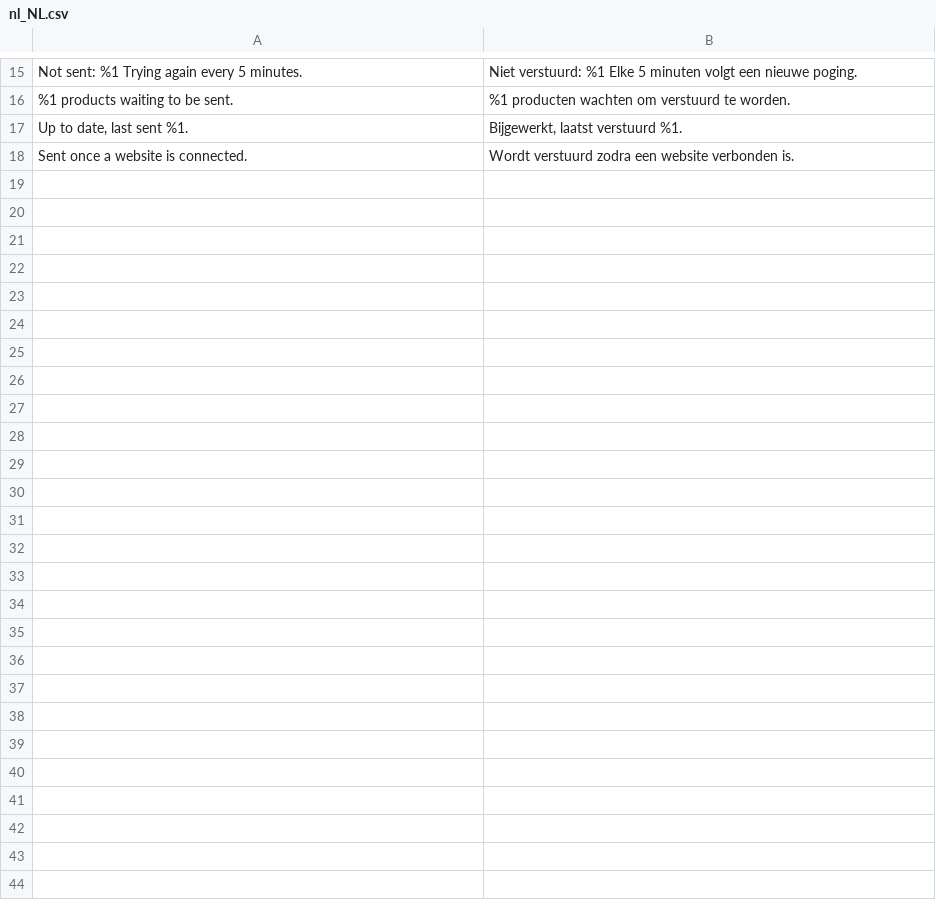
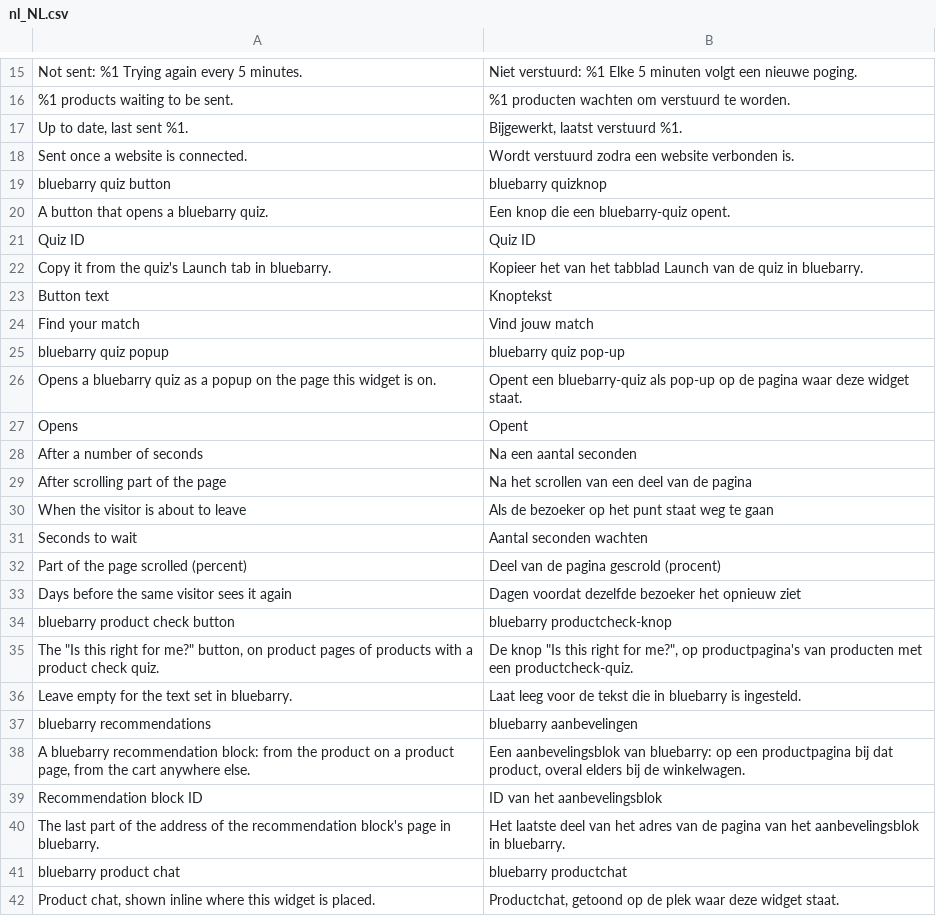
Before and after one commit to HelpBarry/magento, a CSV file: i18n/nl_NL.csv, drawn as a sheet; only a part is shown, gaps mark what is left out.

Commit message:
Placements from Studio: the product check button, product chat and recommendation blocks on product and cart pages, and widgets for anywhere else

```diff
--- a/i18n/nl_NL.csv
+++ b/i18n/nl_NL.csv
@@ -18 +18,25 @@
 "Sent once a website is connected.","Wordt verstuurd zodra een website verbonden is."
+"bluebarry quiz button","bluebarry quizknop"
+"A button that opens a bluebarry quiz.","Een knop die een bluebarry-quiz opent."
+"Quiz ID","Quiz ID"
+"Copy it from the quiz's Launch tab in bluebarry.","Kopieer het van het tabblad Launch van de quiz in bluebarry."
+"Button text","Knoptekst"
+"Find your match","Vind jouw match"
+"bluebarry quiz popup","bluebarry quiz pop-up"
+"Opens a bluebarry quiz as a popup on the page this widget is on.","Opent een bluebarry-quiz als pop-up op de pagina waar deze widget staat."
+"Opens","Opent"
+"After a number of seconds","Na een aantal seconden"
+"After scrolling part of the page","Na het scrollen van een deel van de pagina"
+"When the visitor is about to leave","Als de bezoeker op het punt staat weg te gaan"
+"Seconds to wait","Aantal seconden wachten"
+"Part of the page scrolled (percent)","Deel van de pagina gescrold (procent)"
+"Days before the same visitor sees it again","Dagen voordat dezelfde bezoeker het opnieuw ziet"
+"bluebarry product check button","bluebarry productcheck-knop"
+"The ""Is this right for me?"" button, on product pages of products with a product check quiz.","De knop ""Is this right for me?"", op productpagina's van producten met een productcheck-quiz."
+"Leave empty for the text set in bluebarry.","Laat leeg voor de tekst die in bluebarry is ingesteld."
+"bluebarry recommendations","bluebarry aanbevelingen"
+"A bluebarry recommendation block: from the product on a product page, from the cart anywhere else.","Een aanbevelingsblok van bluebarry: op een productpagina bij dat product, overal elders bij de winkelwagen."
+"Recommendation block ID","ID van het aanbevelingsblok"
+"The last part of the address of the recommendation block's page in bluebarry.","Het laatste deel van het adres van de pagina van het aanbevelingsblok in bluebarry."
+"bluebarry product chat","bluebarry productchat"
+"Product chat, shown inline where this widget is placed.","Productchat, getoond op de plek waar deze widget staat."
```
Also changed, not shown: 26 other files.
